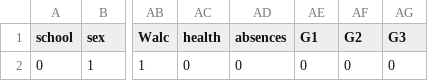
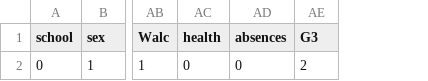
Before and after one commit to algowatchpenn/GerryFair, a CSV file: dataset/student_protected.csv, drawn as a sheet; only a part is shown, gaps mark what is left out; removed rows and columns are numbered as before the commit, all else as after; the diff names each change by its address in the sheet, - before the commit and + after, or states it on an @@ line.

Commit message:
Updated datasets

```diff
--- a/dataset/student_protected.csv
+++ b/dataset/student_protected.csv
-column AE (G1), row 2: 0
-column AF (G2), row 2: 0
-AE2 (G3): 0
+AE2 (G3): 2
```
Also changed, not shown: dataset/communities_protected.csv, 11 other files.
